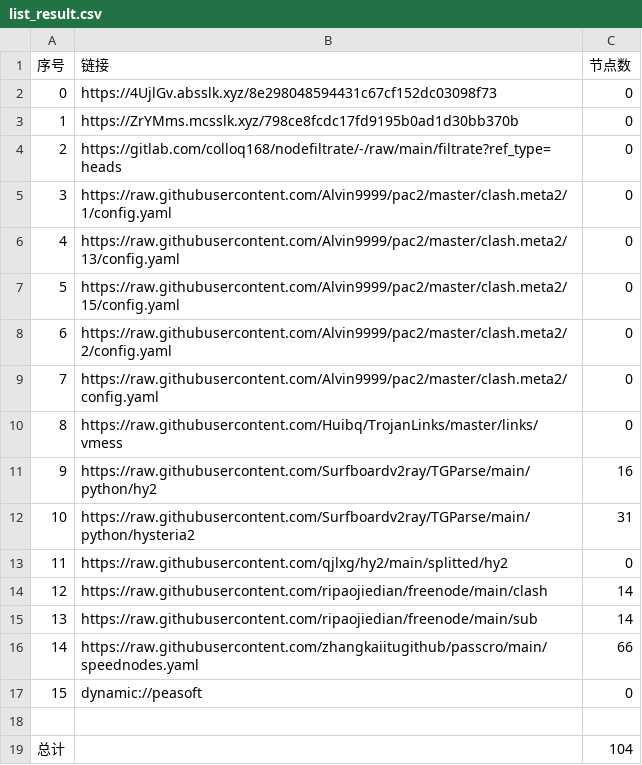
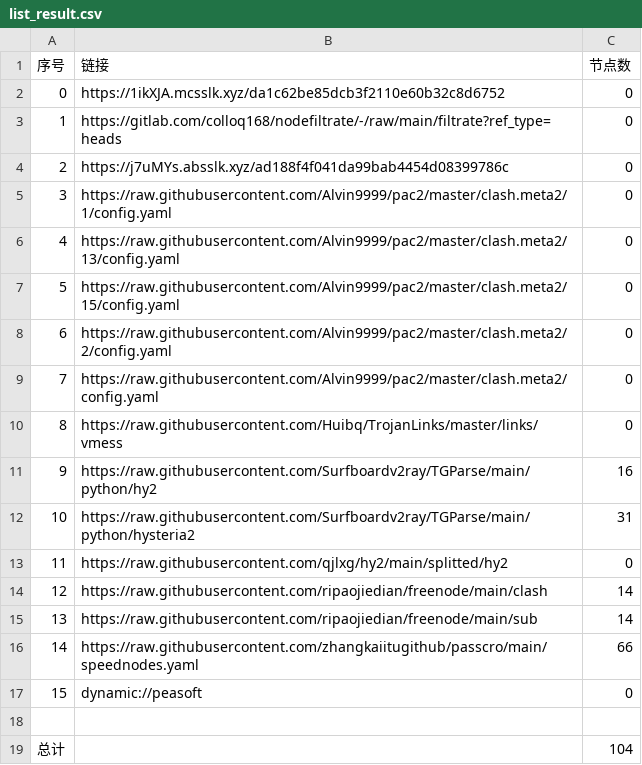
Before and after one commit to xiao99qiao/NoMoreWalls, a CSV file: list_result.csv, drawn as a sheet.

```diff
--- a/list_result.csv
+++ b/list_result.csv
@@ -1,5 +1,5 @@
 序号,链接,节点数
-0,https://4UjlGv.absslk.xyz/8e298048594431c67cf152dc03098f73,0
-1,https://ZrYMms.mcsslk.xyz/798ce8fcdc17fd9195b0ad1d30bb370b,0
-2,https://gitlab.com/colloq168/nodefiltrate/-/raw/main/filtrate?ref_type=heads,0
+0,https://1ikXJA.mcsslk.xyz/da1c62be85dcb3f2110e60b32c8d6752,0
+1,https://gitlab.com/colloq168/nodefiltrate/-/raw/main/filtrate?ref_type=heads,0
+2,https://j7uMYs.absslk.xyz/ad188f4f041da99bab4454d08399786c,0
 3,https://raw.githubusercontent.com/Alvin9999/pac2/master/clash.meta2/1/config.yaml,0
```
Also changed, not shown: 3 other files.
